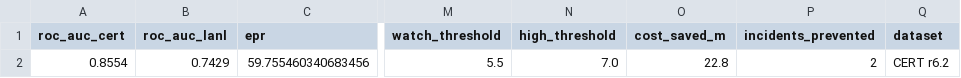
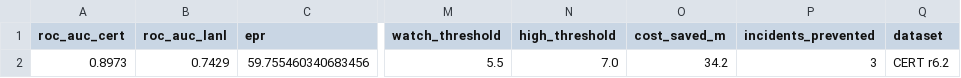
Before and after one commit to roshnrf/PIRS, a CSV file: pirs_backend/deploy_data/dashboard_metrics.csv, drawn as a sheet; only a part is shown, gaps mark what is left out; the diff names each change by its address in the sheet, - before the commit and + after, or states it on an @@ line.

Commit message:
Fix dashboard metrics

```diff
--- a/pirs_backend/deploy_data/dashboard_metrics.csv
+++ b/pirs_backend/deploy_data/dashboard_metrics.csv
-A2 (roc_auc_cert): 0.8554
+A2 (roc_auc_cert): 0.8973
-O2 (cost_saved_m): 22.8
+O2 (cost_saved_m): 34.2
-P2 (incidents_prevented): 2
+P2 (incidents_prevented): 3
```
Also changed, not shown: 11 other files.
